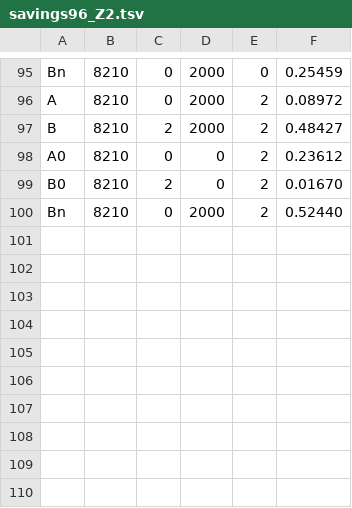
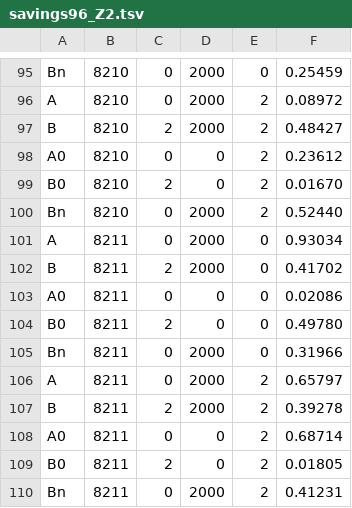
Before and after one commit to mortyc126-debug/Mozg, a TSV file: engine/tick/embryo/out/savings96_Z2.tsv, drawn as a sheet; only a part is shown, gaps mark what is left out; the diff names each change by its address in the sheet, - before the commit and + after, or states it on an @@ line.

```diff
--- a/engine/tick/embryo/out/savings96_Z2.tsv
+++ b/engine/tick/embryo/out/savings96_Z2.tsv
+row 101: A | 8211 | 0 | 2000 | 0 | 0.93034
+row 102: B | 8211 | 2 | 2000 | 0 | 0.41702
+row 103: A0 | 8211 | 0 | 0 | 0 | 0.02086
+row 104: B0 | 8211 | 2 | 0 | 0 | 0.49780
+row 105: Bn | 8211 | 0 | 2000 | 0 | 0.31966
+row 106: A | 8211 | 0 | 2000 | 2 | 0.65797
+row 107: B | 8211 | 2 | 2000 | 2 | 0.39278
+row 108: A0 | 8211 | 0 | 0 | 2 | 0.68714
+row 109: B0 | 8211 | 2 | 0 | 2 | 0.01805
+row 110: Bn | 8211 | 0 | 2000 | 2 | 0.41231
```
Also changed, not shown: engine/tick/embryo/out/battery96_Z1.tsv, 7 other files.
